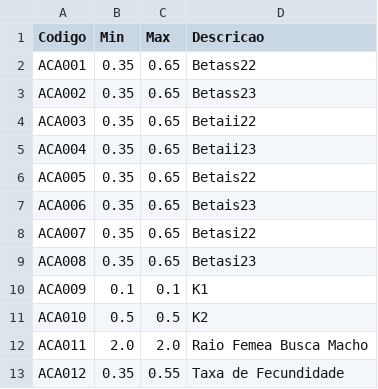
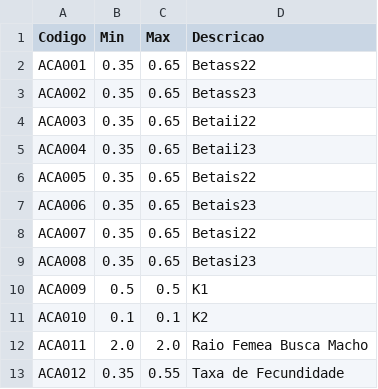
Before and after one commit to EpidemiologiaLCAS/AEDES, a CSV file: Entradas/MonteCarlo_0/Lote_0/ACA.csv, drawn as a sheet.

```diff
--- a/Entradas/MonteCarlo_0/Lote_0/ACA.csv
+++ b/Entradas/MonteCarlo_0/Lote_0/ACA.csv
@@ -9,4 +9,4 @@ ACA007;0.35;0.65;Betasi22
 ACA008;0.35;0.65;Betasi23
-ACA009;0.1;0.1;K1
-ACA010;0.5;0.5;K2
+ACA009;0.5;0.5;K1
+ACA010;0.1;0.1;K2
 ACA011;2.0;2.0;Raio Femea Busca Macho
```
Also changed, not shown: Entradas/MonteCarlo_0/Lote_1/ACA.csv, Entradas/MonteCarlo_0/Lote_10/ACA.csv, 14 other files.
